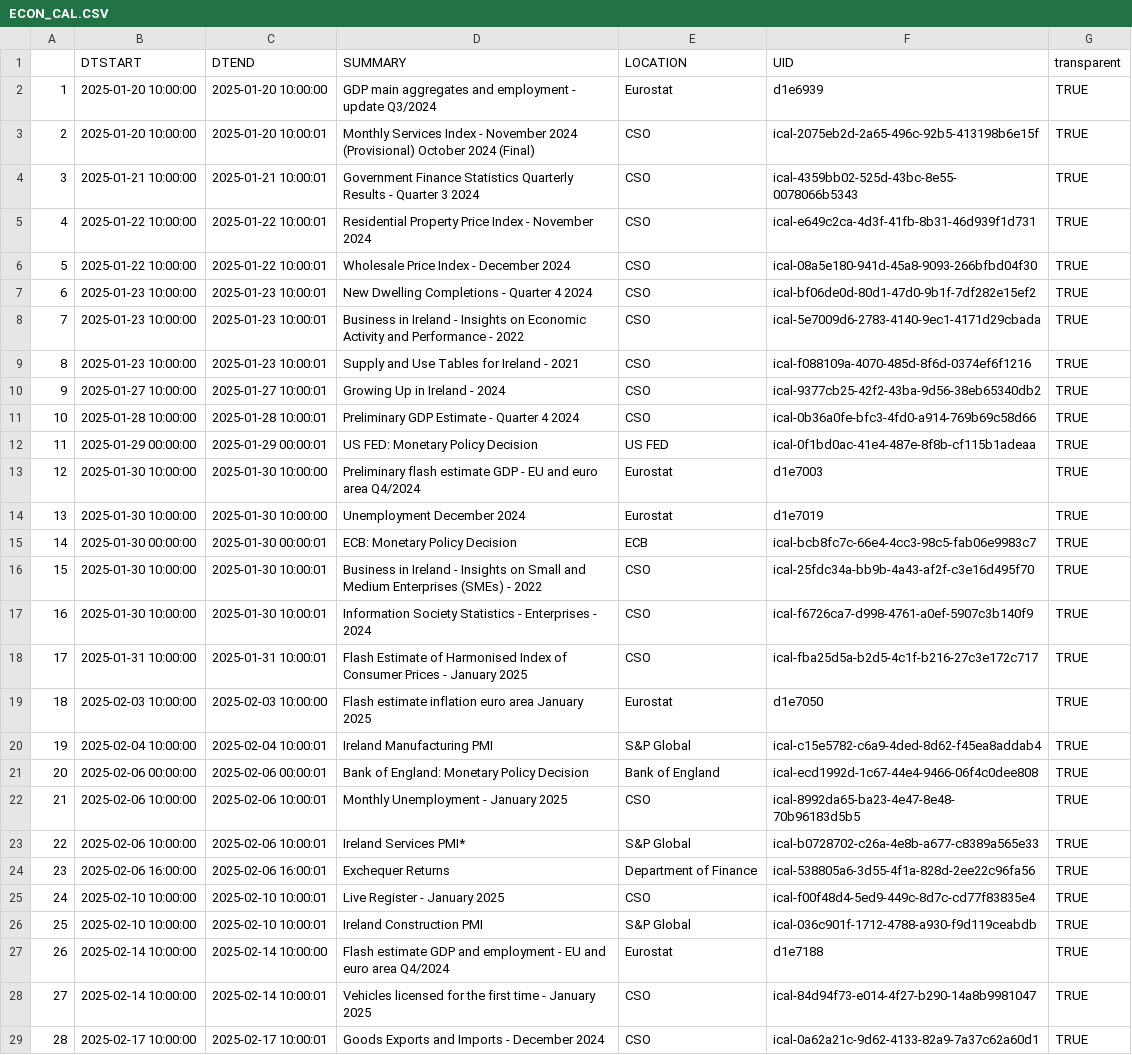
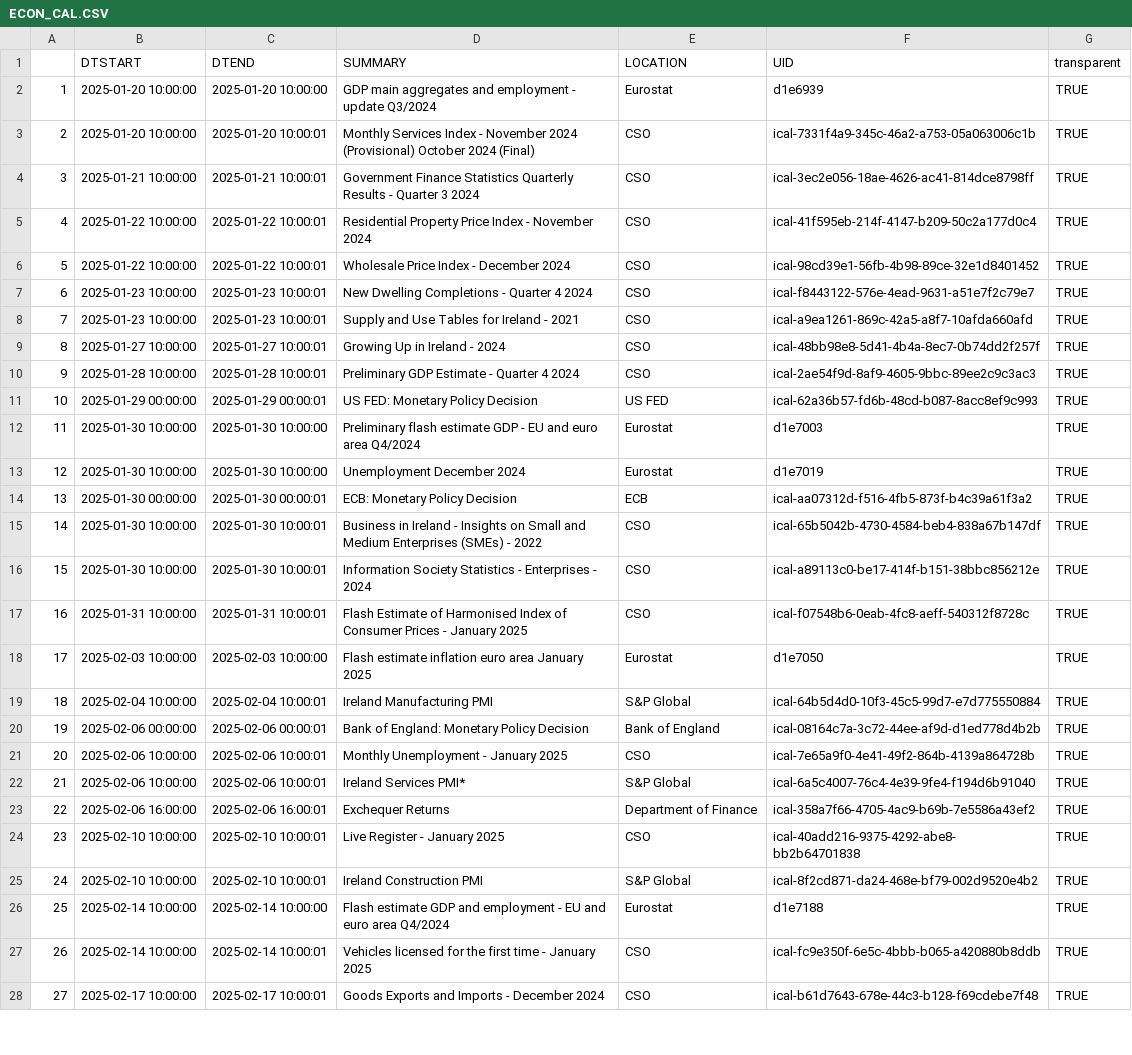
Before and after one commit to mflanagan201/gcal_auto, a CSV file: ECON_CAL.CSV, drawn as a sheet; only a part is shown; removed rows and columns are numbered as before the commit, all else as after; the diff covers the shown part only; the diff names each change by its address in the sheet, - before the commit and + after, or states it on an @@ line.

Commit message:
Add econ_cal.csv

```diff
--- a/ECON_CAL.CSV
+++ b/ECON_CAL.CSV
-F3 (UID): ical-2075eb2d-2a65-496c-92b5-413198b6e15f
+F3 (UID): ical-7331f4a9-345c-46a2-a753-05a063006c1b
-F4 (UID): ical-4359bb02-525d-43bc-8e55-0078066b5343
+F4 (UID): ical-3ec2e056-18ae-4626-ac41-814dce8798ff
-F5 (UID): ical-e649c2ca-4d3f-41fb-8b31-46d939f1d731
+F5 (UID): ical-41f595eb-214f-4147-b209-50c2a177d0c4
-F6 (UID): ical-08a5e180-941d-45a8-9093-266bfbd04f30
+F6 (UID): ical-98cd39e1-56fb-4b98-89ce-32e1d8401452
-F7 (UID): ical-bf06de0d-80d1-47d0-9b1f-7df282e15ef2
+F7 (UID): ical-f8443122-576e-4ead-9631-a51e7f2c79e7
-row 8: 7 | 2025-01-23 10:00:00 | 2025-01-23 10:00:01 | Business in Ireland - Insights on Economic Activity and Performance - 2022 | CSO | ical-5e7009d6-2783-4140-9ec1-4171d29cbada | TRUE
@@ column A renumbered from row 8 down @@
-F8 (UID): ical-f088109a-4070-485d-8f6d-0374ef6f1216
+F8 (UID): ical-a9ea1261-869c-42a5-a8f7-10afda660afd
-F9 (UID): ical-9377cb25-42f2-43ba-9d56-38eb65340db2
+F9 (UID): ical-48bb98e8-5d41-4b4a-8ec7-0b74dd2f257f
-F10 (UID): ical-0b36a0fe-bfc3-4fd0-a914-769b69c58d66
+F10 (UID): ical-2ae54f9d-8af9-4605-9bbc-89ee2c9c3ac3
-F11 (UID): ical-0f1bd0ac-41e4-487e-8f8b-cf115b1adeaa
+F11 (UID): ical-62a36b57-fd6b-48cd-b087-8acc8ef9c993
-F14 (UID): ical-bcb8fc7c-66e4-4cc3-98c5-fab06e9983c7
+F14 (UID): ical-aa07312d-f516-4fb5-873f-b4c39a61f3a2
-F15 (UID): ical-25fdc34a-bb9b-4a43-af2f-c3e16d495f70
+F15 (UID): ical-65b5042b-4730-4584-beb4-838a67b147df
-F16 (UID): ical-f6726ca7-d998-4761-a0ef-5907c3b140f9
+F16 (UID): ical-a89113c0-be17-414f-b151-38bbc856212e
-F17 (UID): ical-fba25d5a-b2d5-4c1f-b216-27c3e172c717
+F17 (UID): ical-f07548b6-0eab-4fc8-aeff-540312f8728c
-F19 (UID): ical-c15e5782-c6a9-4ded-8d62-f45ea8addab4
+F19 (UID): ical-64b5d4d0-10f3-45c5-99d7-e7d775550884
-F20 (UID): ical-ecd1992d-1c67-44e4-9466-06f4c0dee808
+F20 (UID): ical-08164c7a-3c72-44ee-af9d-d1ed778d4b2b
-F21 (UID): ical-8992da65-ba23-4e47-8e48-70b96183d5b5
+F21 (UID): ical-7e65a9f0-4e41-49f2-864b-4139a864728b
-F22 (UID): ical-b0728702-c26a-4e8b-a677-c8389a565e33
+F22 (UID): ical-6a5c4007-76c4-4e39-9fe4-f194d6b91040
-F23 (UID): ical-538805a6-3d55-4f1a-828d-2ee22c96fa56
+F23 (UID): ical-358a7f66-4705-4ac9-b69b-7e5586a43ef2
-F24 (UID): ical-f00f48d4-5ed9-449c-8d7c-cd77f83835e4
+F24 (UID): ical-40add216-9375-4292-abe8-bb2b64701838
-F25 (UID): ical-036c901f-1712-4788-a930-f9d119ceabdb
+F25 (UID): ical-8f2cd871-da24-468e-bf79-002d9520e4b2
-F27 (UID): ical-84d94f73-e014-4f27-b290-14a8b9981047
+F27 (UID): ical-fc9e350f-6e5c-4bbb-b065-a420880b8ddb
-F28 (UID): ical-0a62a21c-9d62-4133-82a9-7a37c62a60d1
+F28 (UID): ical-b61d7643-678e-44c3-b128-f69cdebe7f48
```
Also changed, not shown: 10 edited cells elsewhere in this file.
